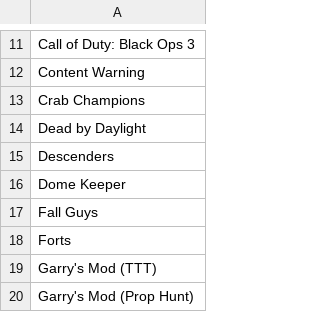
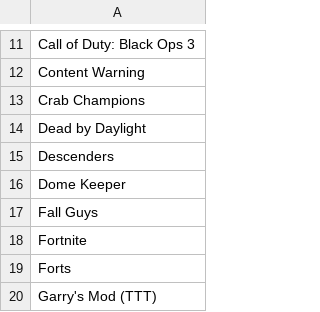
Before and after one commit to collyncamara/Game-recommendation-bot, a CSV file: games.csv, drawn as a sheet; only a part is shown, gaps mark what is left out; the shorter side is filled out with more unchanged rows; the diff names each change by its address in the sheet, - before the commit and + after, or states it on an @@ line.

Commit message:
Add Fortnite to the games list

```diff
--- a/games.csv
+++ b/games.csv
+row 18: Fortnite
```
